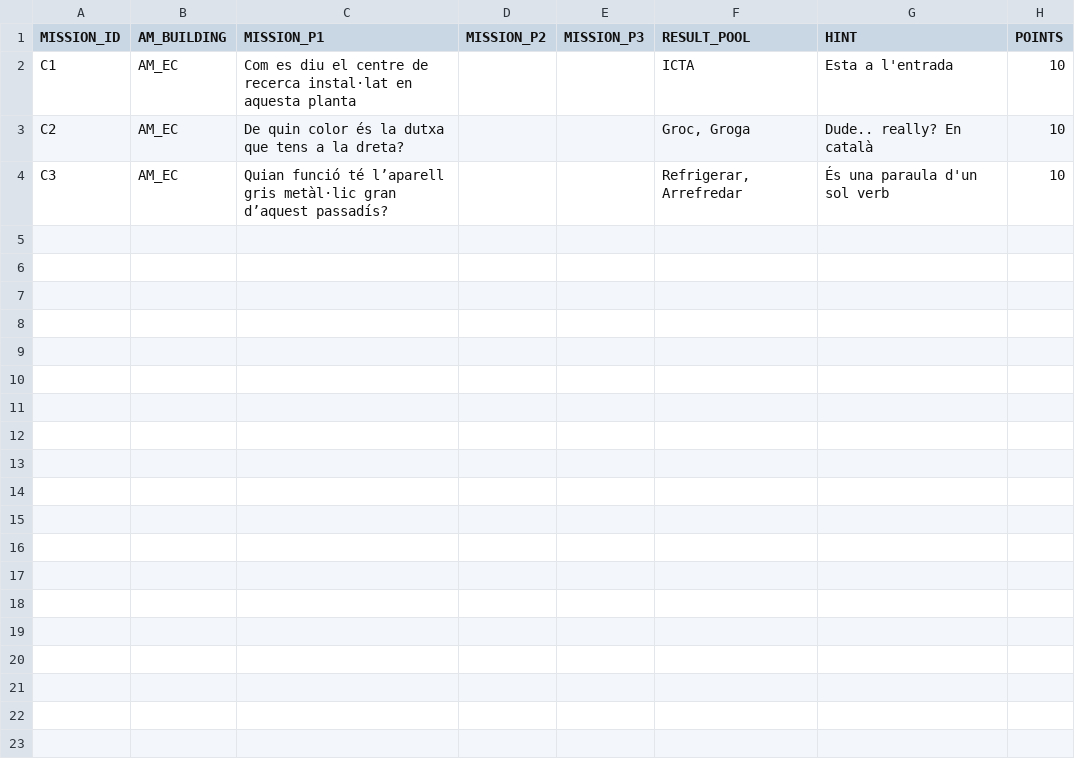
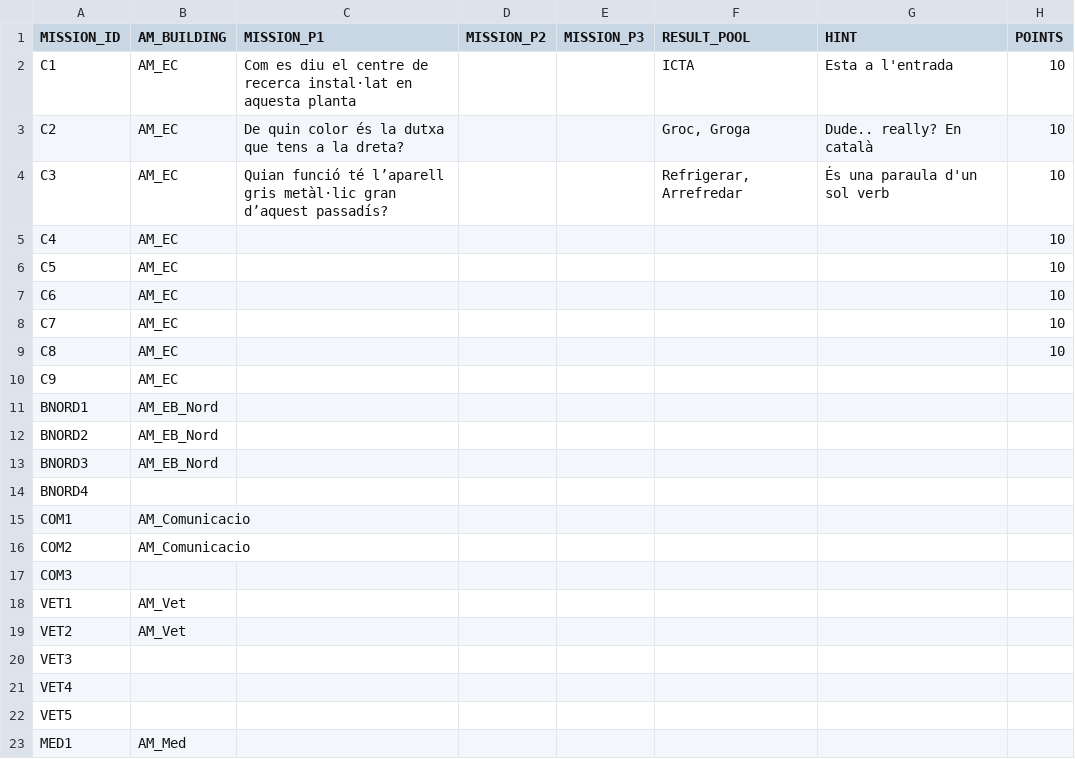
Before and after one commit to jgalaso93/HvZ_APP, a CSV file: mission_database.csv, drawn as a sheet; only a part is shown; the diff covers the shown part only; the diff names each change by its address in the sheet, - before the commit and + after, or states it on an @@ line.

```diff
--- a/mission_database.csv
+++ b/mission_database.csv
+row 5: C4 | AM_EC |  |  |  |  |  | 10
+row 6: C5 | AM_EC |  |  |  |  |  | 10
+row 7: C6 | AM_EC |  |  |  |  |  | 10
+row 8: C7 | AM_EC |  |  |  |  |  | 10
+row 9: C8 | AM_EC |  |  |  |  |  | 10
+row 10: C9 | AM_EC
+row 11: BNORD1 | AM_EB_Nord
+row 12: BNORD2 | AM_EB_Nord
+row 13: BNORD3 | AM_EB_Nord
+row 14: BNORD4
+row 15: COM1 | AM_Comunicacio
+row 16: COM2 | AM_Comunicacio
+row 17: COM3
+row 18: VET1 | AM_Vet
+row 19: VET2 | AM_Vet
+row 20: VET3
+row 21: VET4
+row 22: VET5
+row 23: MED1 | AM_Med
```
Also changed, not shown: 23 added rows elsewhere in this file.
